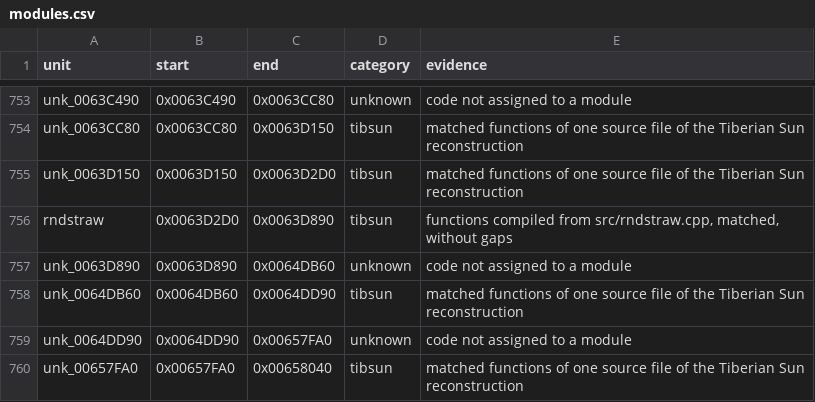
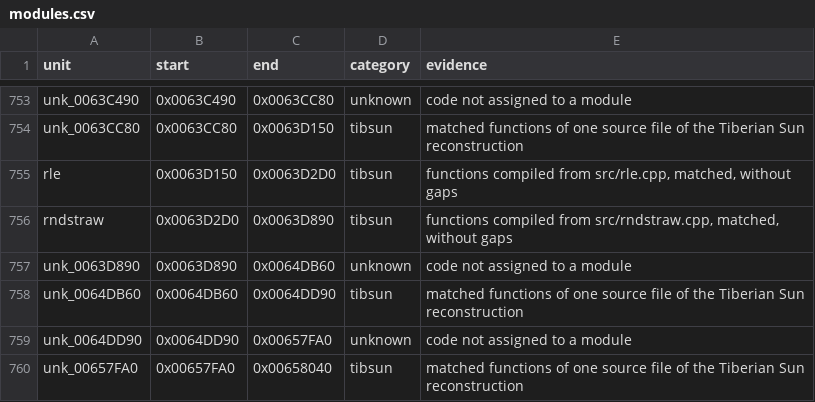
Before and after one commit to mischa85/RedAlert2, a CSV file: config/ra2-1.006/modules.csv, drawn as a sheet; only a part is shown, gaps mark what is left out.

```diff
--- a/config/ra2-1.006/modules.csv
+++ b/config/ra2-1.006/modules.csv
@@ -754,3 +754,3 @@ unk_0063C490,0x0063C490,0x0063CC80,unknown,code not assigned to a module
 unk_0063CC80,0x0063CC80,0x0063D150,tibsun,matched functions of one source file of the Tiberian Sun reconstruction
-unk_0063D150,0x0063D150,0x0063D2D0,tibsun,matched functions of one source file of the Tiberian Sun reconstruction
+rle,0x0063D150,0x0063D2D0,tibsun,"functions compiled from src/rle.cpp, matched, without gaps"
 rndstraw,0x0063D2D0,0x0063D890,tibsun,"functions compiled from src/rndstraw.cpp, matched, without gaps"
```
Also changed, not shown: config/ra2-1.006/names.csv, 2 other files.
